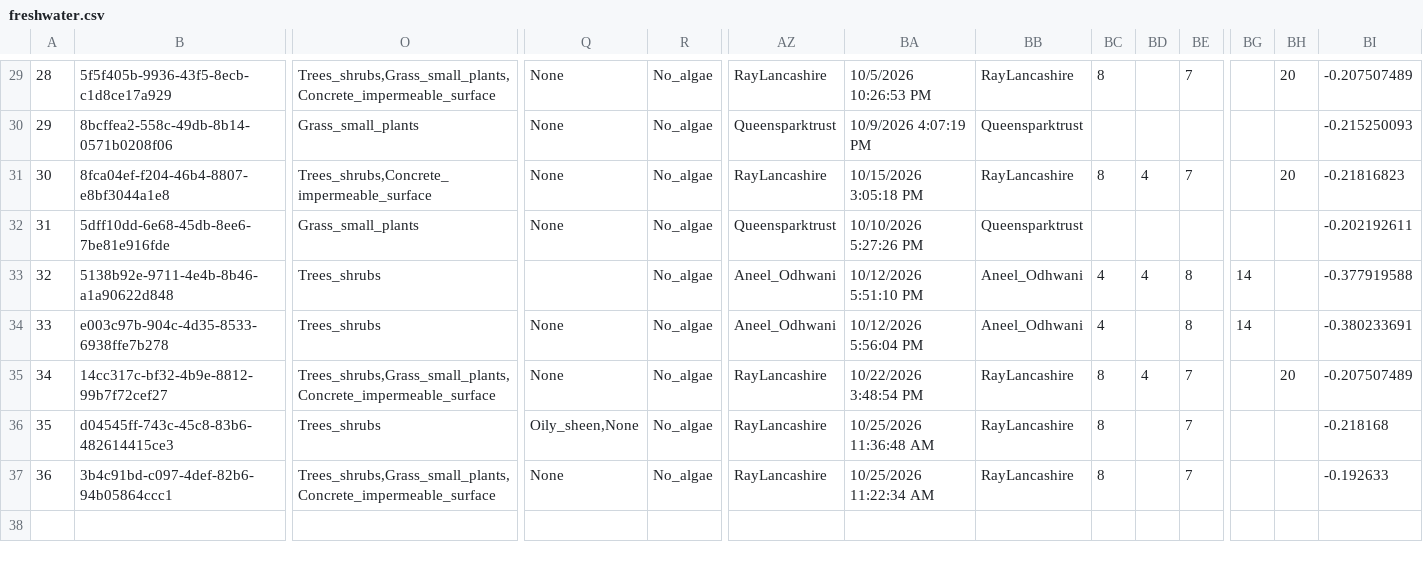
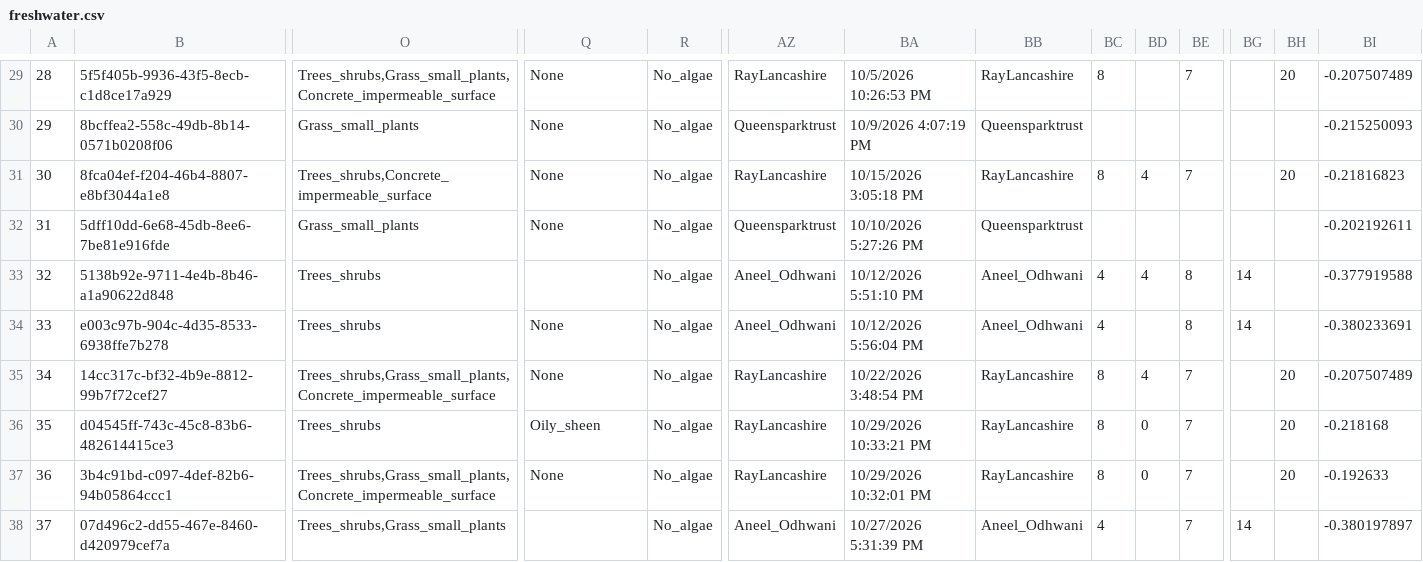
Before and after one commit to raylancashire/queens-park-canal-map, a CSV file: freshwater.csv, drawn as a sheet; only a part is shown, gaps mark what is left out; rows hold the shown columns only; the diff names each change by its address in the sheet, - before the commit and + after, or states it on an @@ line.

```diff
--- a/freshwater.csv
+++ b/freshwater.csv
-Q36: Oily_sheen,None
+Q36: Oily_sheen
-BA36: 10/25/2026 11:36:48 AM
+BA36: 10/29/2026 10:33:21 PM
-BD36:BD37: (empty)
+BD36:BD37: 0
-BH36:BH37: (empty)
+BH36:BH37: 20
-BA37: 10/25/2026 11:22:34 AM
+BA37: 10/29/2026 10:32:01 PM
+row 38: 37 | 07d496c2-dd55-467e-8460-d420979cef7a | Trees_shrubs,Grass_small_plants |  | No_algae | Aneel_Odhwani | 10/27/2026 5:31:39 PM | Aneel_Odhwani | 4 |  | 7 | 14 |  | -0.380197897
```
Also changed, not shown: 2 other files.
